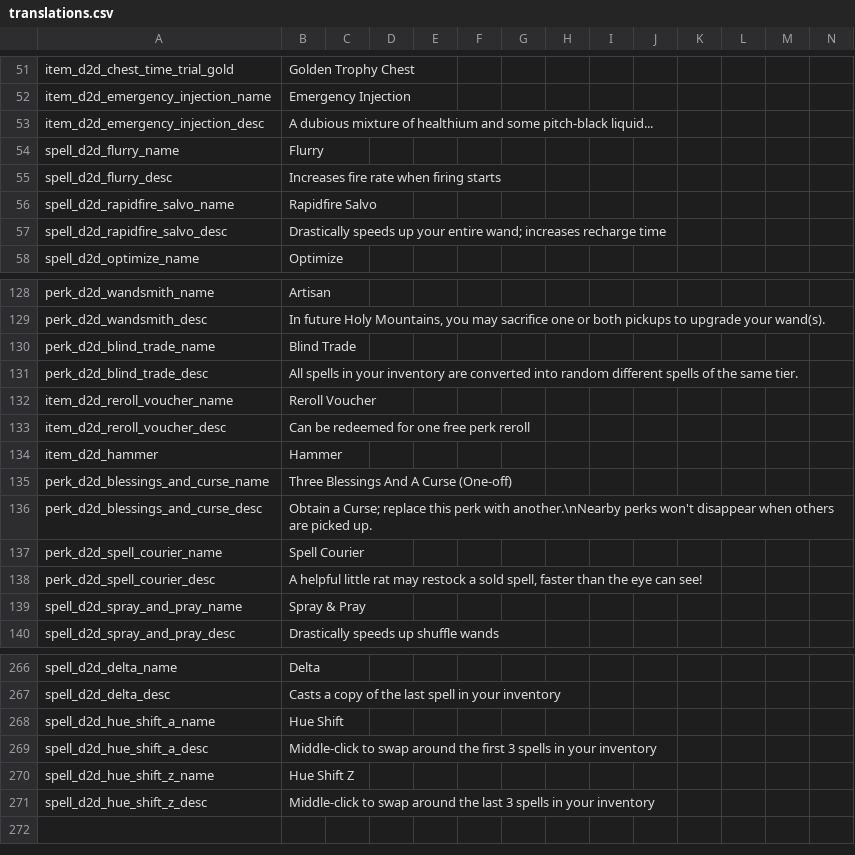
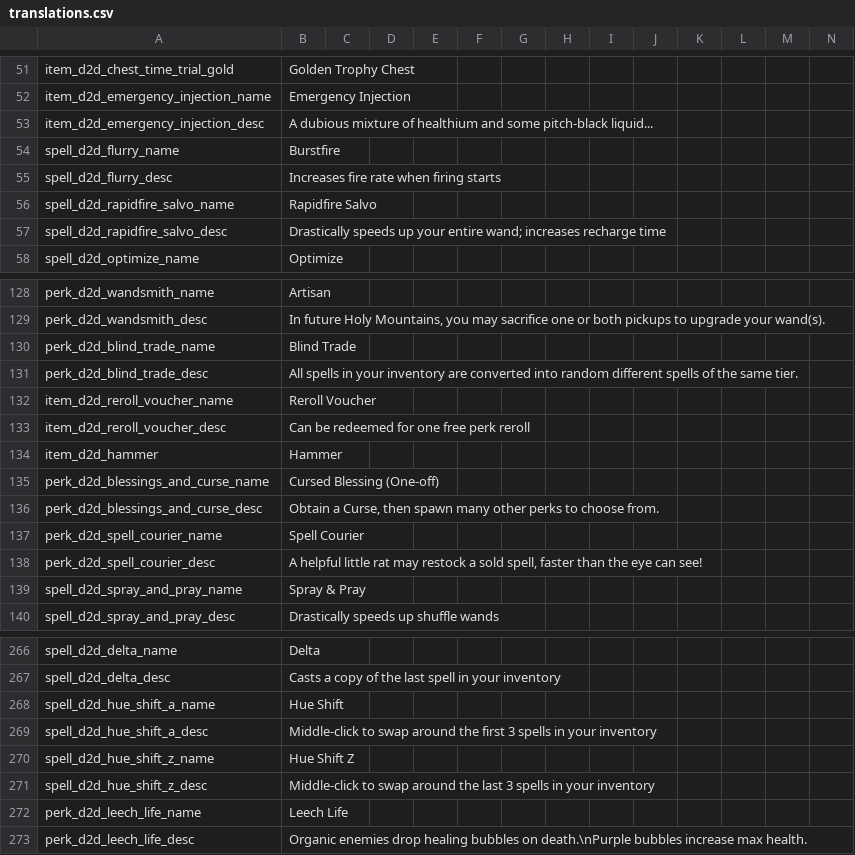
Before and after one commit to meyergames/noita-mod-d2d-content-pack, a CSV file: translations.csv, drawn as a sheet; only a part is shown, gaps mark what is left out; rows hold the shown columns only; the diff names each change by its address in the sheet, - before the commit and + after, or states it on an @@ line.

Commit message:
add Leech Life perk

```diff
--- a/translations.csv
+++ b/translations.csv
-B54: Flurry
+B54: Burstfire
-B135: Three Blessings And A Curse (One-off)
+B135: Cursed Blessing (One-off)
-B136: Obtain a Curse; replace this perk with another.\nNearby perks won't disappear when others are picked up.
+B136: Obtain a Curse, then spawn many other perks to choose from.
+row 272: perk_d2d_leech_life_name | Leech Life
+row 273: perk_d2d_leech_life_desc | Organic enemies drop healing bubbles on death.\nPurple bubbles increase max health.
```
Also changed, not shown: 6 other files.
